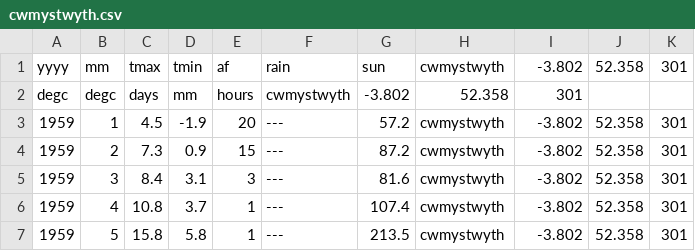
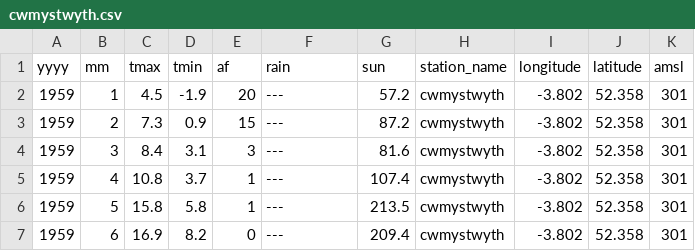
Before and after one commit to buchananja/mohws, a CSV file: data/cwmystwyth.csv, drawn as a sheet; only a part is shown; the shorter side is filled out with more unchanged rows.

```diff
--- a/data/cwmystwyth.csv
+++ b/data/cwmystwyth.csv
@@ -1,3 +1,2 @@
-yyyy,mm,tmax,tmin,af,rain,sun,cwmystwyth,-3.802,52.358,301
-degc,degc,days,mm,hours,cwmystwyth,-3.802,52.358,301
+yyyy,mm,tmax,tmin,af,rain,sun,station_name,longitude,latitude,amsl
 1959,1,4.5,-1.9,20,---,57.2,cwmystwyth,-3.802,52.358,301
```
Also changed, not shown: data/aberporth.csv, data/dunstaffnage.csv, 35 other files.
